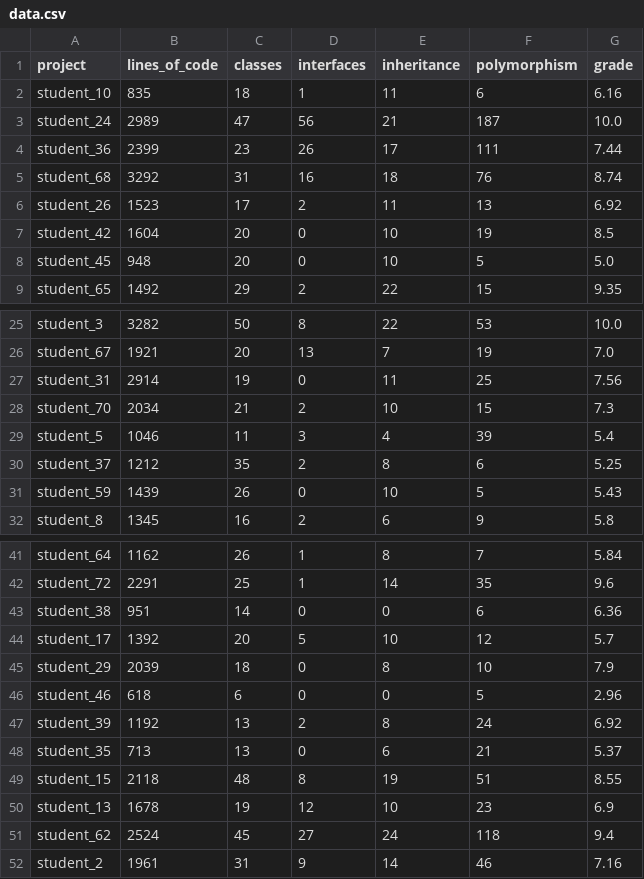
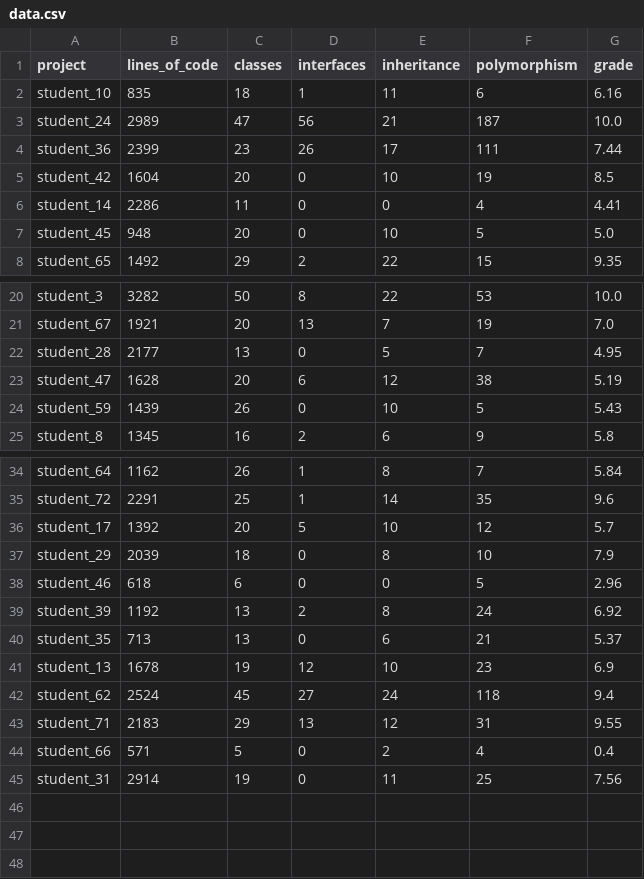
Before and after one commit to alexalbu98/OOP-Test-Grade-Predictor, a CSV file: data.csv, drawn as a sheet; only a part is shown, gaps mark what is left out; the diff covers the shown part only.

Commit message:
Created the full dataset.
Signed-off-by: alex <alexalbu78@yahoo.com>

```diff
--- a/data.csv
+++ b/data.csv
@@ -4,5 +4,4 @@ student_24	2989	47	56	21	187	10.0
 student_36	2399	23	26	17	111	7.44
-student_68	3292	31	16	18	76	8.74
-student_26	1523	17	2	11	13	6.92
 student_42	1604	20	0	10	19	8.5
+student_14	2286	11	0	0	4	4.41
 student_45	948	20	0	10	5	5.0
@@ -26,6 +21,4 @@ student_3	3282	50	8	22	53	10.0
 student_67	1921	20	13	7	19	7.0
-student_31	2914	19	0	11	25	7.56
-student_70	2034	21	2	10	15	7.3
-student_5	1046	11	3	4	39	5.4
-student_37	1212	35	2	8	6	5.25
+student_28	2177	13	0	5	7	4.95
+student_47	1628	20	6	12	38	5.19
 student_59	1439	26	0	10	5	5.43
@@ -42,3 +35,2 @@ student_64	1162	26	1	8	7	5.84
 student_72	2291	25	1	14	35	9.6
-student_38	951	14	0	0	6	6.36
 student_17	1392	20	5	10	12	5.7
@@ -48,5 +40,6 @@ student_39	1192	13	2	8	24	6.92
 student_35	713	13	0	6	21	5.37
-student_15	2118	48	8	19	51	8.55
 student_13	1678	19	12	10	23	6.9
 student_62	2524	45	27	24	118	9.4
-student_2	1961	31	9	14	46	7.16
+student_71	2183	29	13	12	31	9.55
+student_66	571	5	0	2	4	0.4
+student_31	2914	19	0	11	25	7.56
```
Also changed, not shown: 2 removed rows elsewhere in this file, 6 other files.
